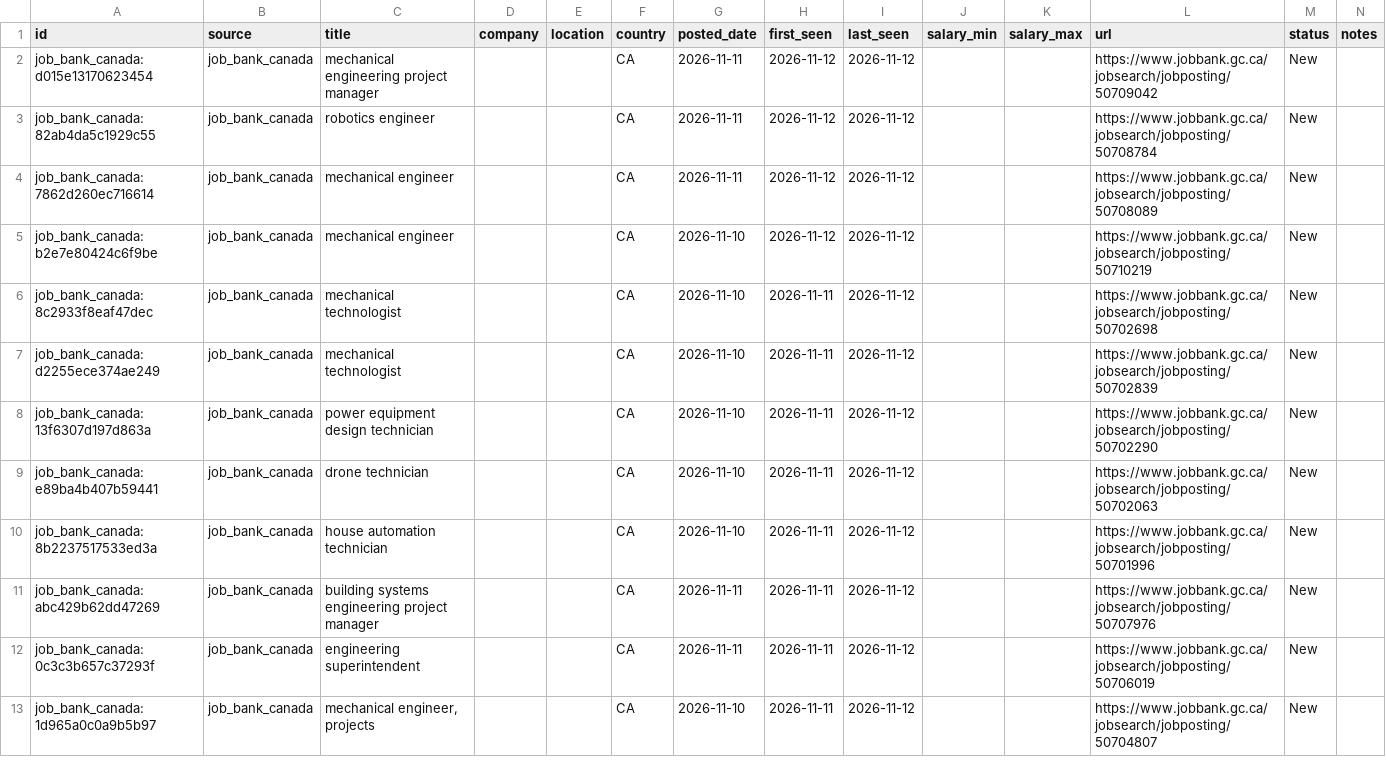
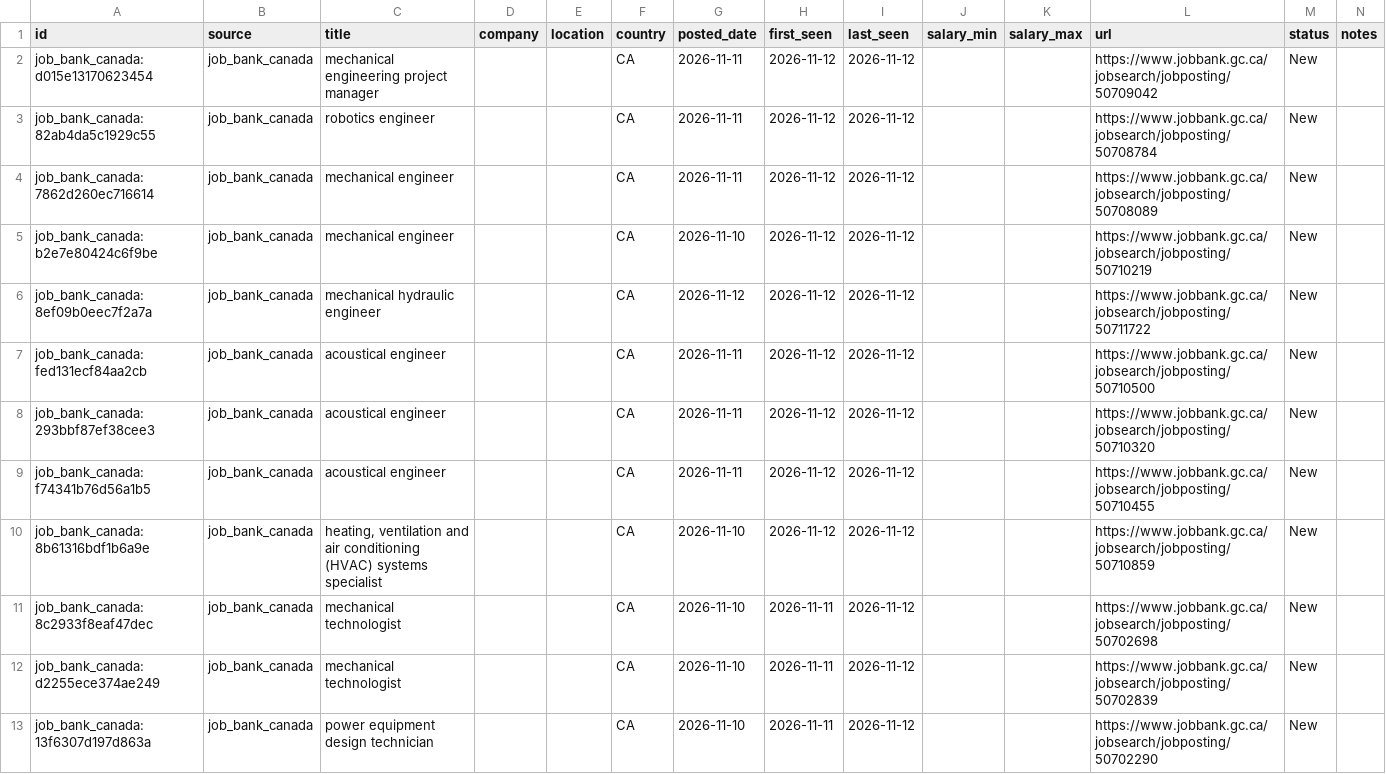
Before and after one commit to kprana976/Claude-resume, a CSV file: docs/listings.csv, drawn as a sheet; only a part is shown; the shorter side is filled out with more unchanged rows.

```diff
--- a/docs/listings.csv
+++ b/docs/listings.csv
@@ -5,2 +5,7 @@ job_bank_canada:7862d260ec716614,job_bank_canada,mechanical engineer,,,CA,2026-1
 job_bank_canada:b2e7e80424c6f9be,job_bank_canada,mechanical engineer,,,CA,2026-11-10,2026-11-12,2026-11-12,,,https://www.jobbank.gc.ca/jobsearch/jobposting/50710219,New,
+job_bank_canada:8ef09b0eec7f2a7a,job_bank_canada,mechanical hydraulic engineer,,,CA,2026-11-12,2026-11-12,2026-11-12,,,https://www.jobbank.gc.ca/jobsearch/jobposting/50711722,New,
+job_bank_canada:fed131ecf84aa2cb,job_bank_canada,acoustical engineer,,,CA,2026-11-11,2026-11-12,2026-11-12,,,https://www.jobbank.gc.ca/jobsearch/jobposting/50710500,New,
+job_bank_canada:293bbf87ef38cee3,job_bank_canada,acoustical engineer,,,CA,2026-11-11,2026-11-12,2026-11-12,,,https://www.jobbank.gc.ca/jobsearch/jobposting/50710320,New,
+job_bank_canada:f74341b76d56a1b5,job_bank_canada,acoustical engineer,,,CA,2026-11-11,2026-11-12,2026-11-12,,,https://www.jobbank.gc.ca/jobsearch/jobposting/50710455,New,
+job_bank_canada:8b61316bdf1b6a9e,job_bank_canada,"heating, ventilation and air conditioning (HVAC) systems specialist",,,CA,2026-11-10,2026-11-12,2026-11-12,,,https://www.jobbank.gc.ca/jobsearch/jobposting/50710859,New,
 job_bank_canada:8c2933f8eaf47dec,job_bank_canada,mechanical technologist,,,CA,2026-11-10,2026-11-11,2026-11-12,,,https://www.jobbank.gc.ca/jobsearch/jobposting/50702698,New,
```
Also changed, not shown: 1 other file.
